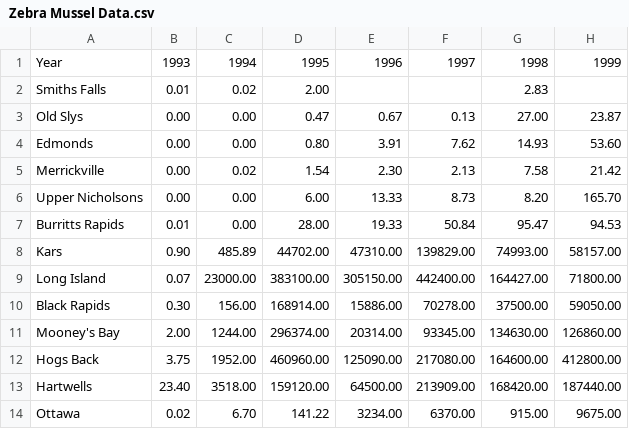
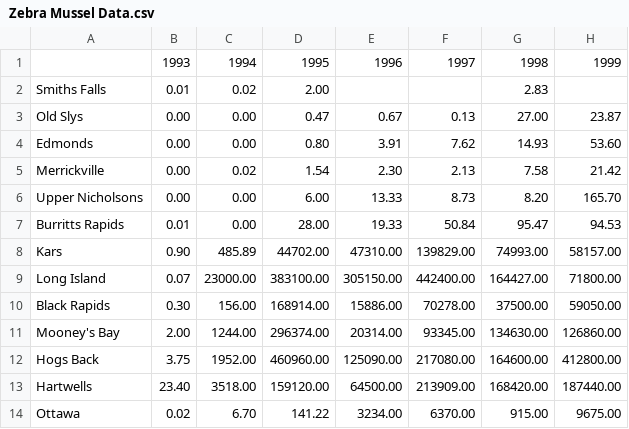
Before and after one commit to HussainRizvi27/Invasive_Species_Modelling, a CSV file: Zebra Mussel Data.csv, drawn as a sheet; only a part is shown; the diff names each change by its address in the sheet, - before the commit and + after, or states it on an @@ line.

Commit message:
Update Zebra Mussel Data.csv

```diff
--- a/Zebra Mussel Data.csv
+++ b/Zebra Mussel Data.csv
-A1: Year
+A1: (empty)
```
